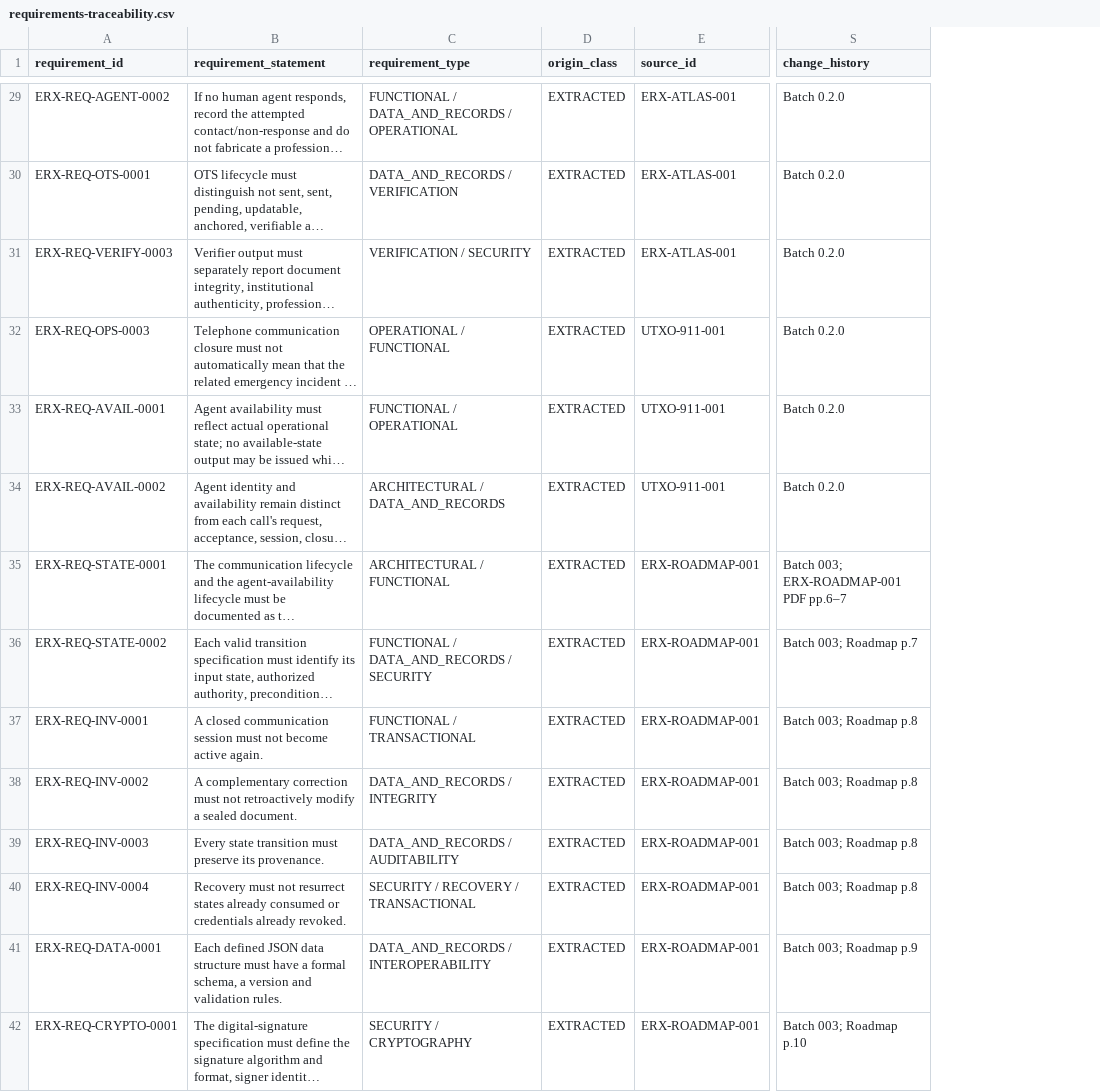
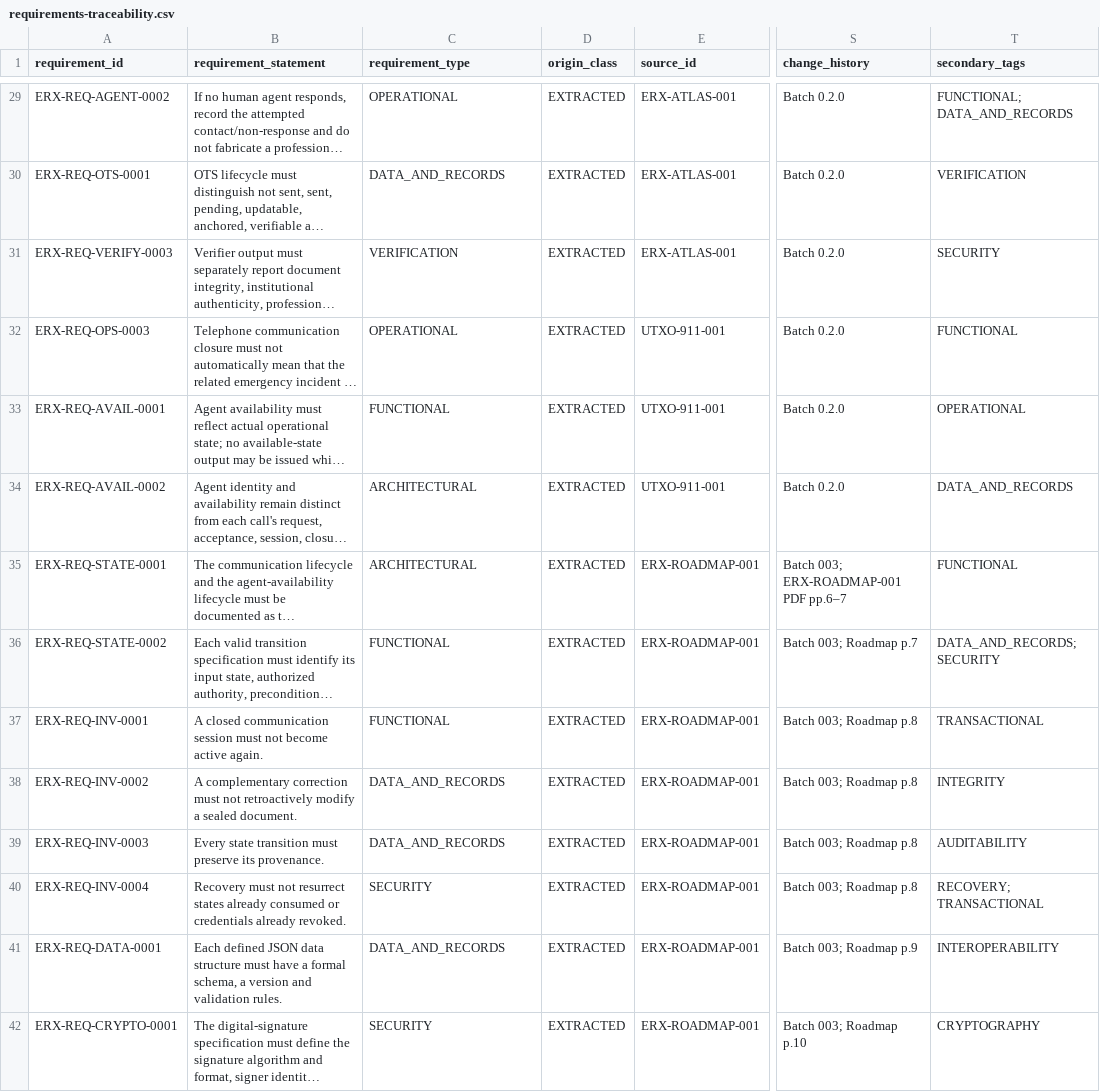
Before and after one commit to byLAEV/ERX-911-System-byLAEV, a CSV file: registers/requirements-traceability.csv, drawn as a sheet; only a part is shown, gaps mark what is left out; long unchanged cells end in …; the diff covers the shown part only; the diff names each change by its address in the sheet, - before the commit and + after, or states it on an @@ line.

Commit message:
register(wp-0.7): normalize one primary type and preserve secondary tags

```diff
--- a/registers/requirements-traceability.csv
+++ b/registers/requirements-traceability.csv
+column T (secondary_tags), rows 29-42: FUNCTIONAL; DATA_AND_RECORDS | VERIFICATION | SECURITY | FUNCTIONAL | OPERATIONAL | DATA_AND_RECORDS | FUNCTIONAL | DATA_AND_RECORDS; SECURITY | TRANSACTIONAL | INTEGRITY | AUDITABILITY | RECOVERY; TRANSACTIONAL | INTEROPERABILITY | CRYPTOGRAPHY
-C29 (requirement_type): FUNCTIONAL / DATA_AND_RECORDS / OPERATIONAL
+C29 (requirement_type): OPERATIONAL
-C30 (requirement_type): DATA_AND_RECORDS / VERIFICATION
+C30 (requirement_type): DATA_AND_RECORDS
-C31 (requirement_type): VERIFICATION / SECURITY
+C31 (requirement_type): VERIFICATION
-C32 (requirement_type): OPERATIONAL / FUNCTIONAL
+C32 (requirement_type): OPERATIONAL
-C33 (requirement_type): FUNCTIONAL / OPERATIONAL
+C33 (requirement_type): FUNCTIONAL
-C34 (requirement_type): ARCHITECTURAL / DATA_AND_RECORDS
+C34 (requirement_type): ARCHITECTURAL
-C35 (requirement_type): ARCHITECTURAL / FUNCTIONAL
+C35 (requirement_type): ARCHITECTURAL
-C36 (requirement_type): FUNCTIONAL / DATA_AND_RECORDS / SECURITY
+C36 (requirement_type): FUNCTIONAL
-C37 (requirement_type): FUNCTIONAL / TRANSACTIONAL
+C37 (requirement_type): FUNCTIONAL
-C38 (requirement_type): DATA_AND_RECORDS / INTEGRITY
+C38 (requirement_type): DATA_AND_RECORDS
-C39 (requirement_type): DATA_AND_RECORDS / AUDITABILITY
+C39 (requirement_type): DATA_AND_RECORDS
-C40 (requirement_type): SECURITY / RECOVERY / TRANSACTIONAL
+C40 (requirement_type): SECURITY
-C41 (requirement_type): DATA_AND_RECORDS / INTEROPERABILITY
+C41 (requirement_type): DATA_AND_RECORDS
-C42 (requirement_type): SECURITY / CRYPTOGRAPHY
+C42 (requirement_type): SECURITY
```
Also changed, not shown: 41 edited cells elsewhere in this file.
